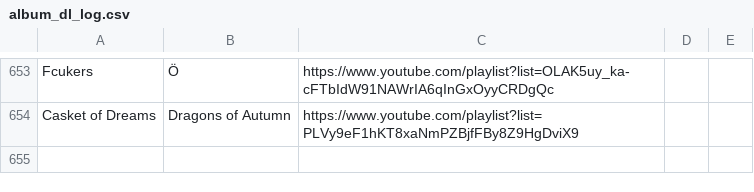
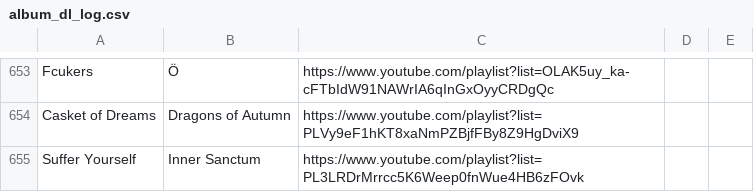
Before and after one commit to max5961/common, a CSV file: scripts/yt-dlp/album_dl_log.csv, drawn as a sheet; only a part is shown, gaps mark what is left out; the diff names each change by its address in the sheet, - before the commit and + after, or states it on an @@ line.

```diff
--- a/scripts/yt-dlp/album_dl_log.csv
+++ b/scripts/yt-dlp/album_dl_log.csv
+row 655: Suffer Yourself | Inner Sanctum | https://www.youtube.com/playlist?list=PL3LRDrMrrcc5K6Weep0fnWue4HB6zFOvk
```
Also changed, not shown: 3 other files.
